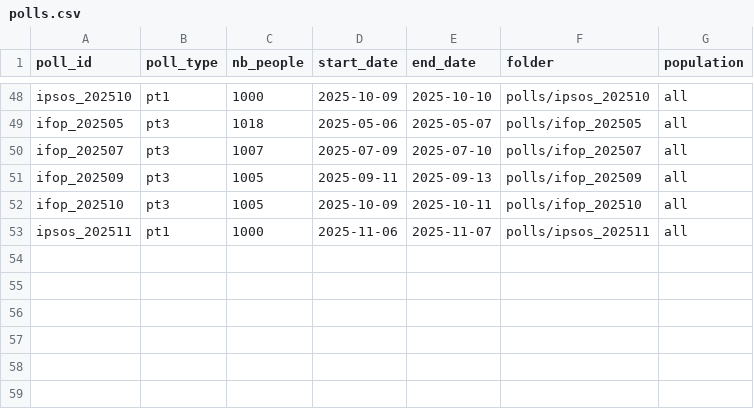
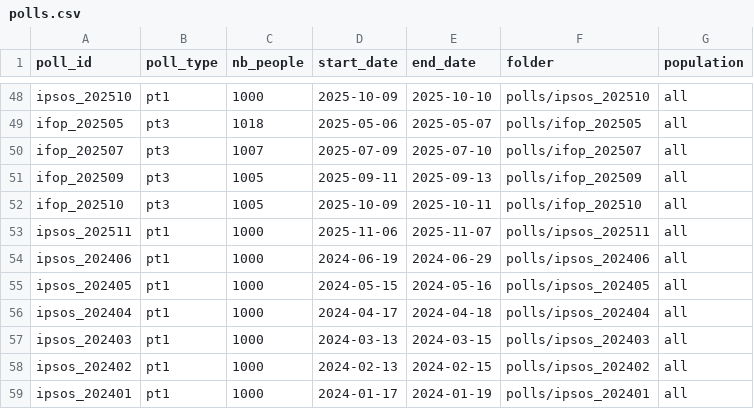
Before and after one commit to MieuxVoter/mj-database-2027, a CSV file: polls.csv, drawn as a sheet; only a part is shown, gaps mark what is left out.

Commit message:
Add IPSOS 2024 surveys
- Added IPSOS surveys (Jan–Jun 2024) to polls.csv
- Created folder structure for IPSOS 2024 surveys
- Added metadata for each survey
- Added individual IPSOS survey files (Jan–Jun 2024) as CSV
- Performed optional validations for the new IPSOS surveys

```diff
--- a/polls.csv
+++ b/polls.csv
@@ -53 +53,7 @@ ifop_202510,pt3,1005,2025-10-09,2025-10-11,polls/ifop_202510,all
 ipsos_202511,pt1,1000,2025-11-06,2025-11-07,polls/ipsos_202511,all
+ipsos_202406,pt1,1000,2024-06-19,2024-06-29,polls/ipsos_202406,all
+ipsos_202405,pt1,1000,2024-05-15,2024-05-16,polls/ipsos_202405,all
+ipsos_202404,pt1,1000,2024-04-17,2024-04-18,polls/ipsos_202404,all
+ipsos_202403,pt1,1000,2024-03-13,2024-03-15,polls/ipsos_202403,all
+ipsos_202402,pt1,1000,2024-02-13,2024-02-15,polls/ipsos_202402,all
+ipsos_202401,pt1,1000,2024-01-17,2024-01-19,polls/ipsos_202401,all
```
Also changed, not shown: 12 other files.
